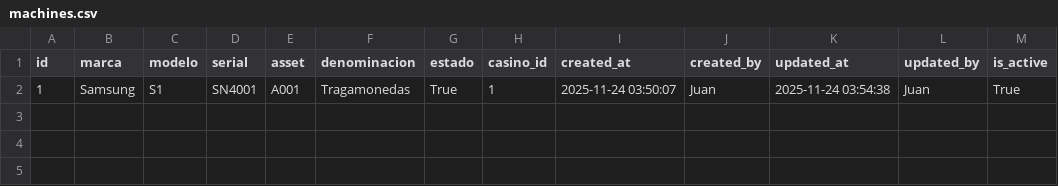
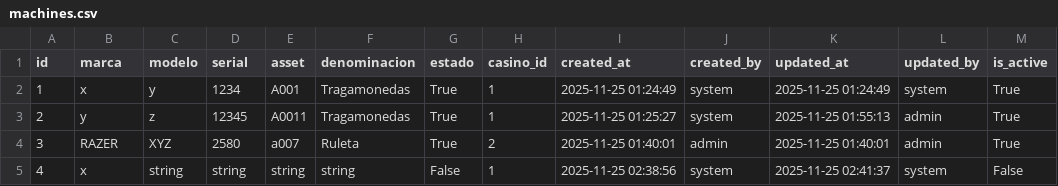
Before and after one commit to Anfevasadev/proyecto-casino, a CSV file: data/machines.csv, drawn as a sheet.

```diff
--- a/data/machines.csv
+++ b/data/machines.csv
@@ -1,2 +1,5 @@
 id,marca,modelo,serial,asset,denominacion,estado,casino_id,created_at,created_by,updated_at,updated_by,is_active
-1,Samsung,S1,SN4001,A001,Tragamonedas,True,1,2025-11-24 03:50:07,Juan,2025-11-24 03:54:38,Juan,True
+1,x,y,1234,A001,Tragamonedas,True,1,2025-11-25 01:24:49,system,2025-11-25 01:24:49,system,True
+2,y,z,12345,A0011,Tragamonedas,True,1,2025-11-25 01:25:27,system,2025-11-25 01:55:13,admin,True
+3,RAZER,XYZ,2580,a007,Ruleta,True,2,2025-11-25 01:40:01,admin,2025-11-25 01:40:01,admin,True
+4,x,string,string,string,string,False,1,2025-11-25 02:38:56,system,2025-11-25 02:41:37,system,False
```
Also changed, not shown: data/counters.csv, data/logs.csv, 13 other files.
